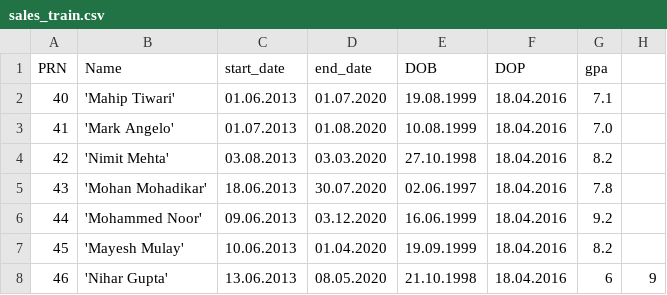
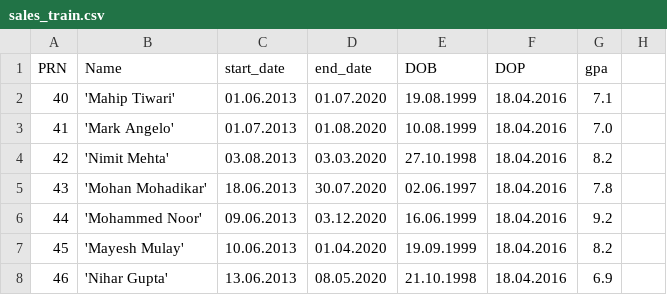
Before and after one commit to mohanmohadikar/test_datasets, a CSV file: sales_train.csv, drawn as a sheet.

Commit message:
Update sales_train.csv

```diff
--- a/sales_train.csv
+++ b/sales_train.csv
@@ -7,2 +7,2 @@ PRN,Name,start_date,end_date,DOB,DOP,gpa
 45,'Mayesh Mulay',10.06.2013,01.04.2020,19.09.1999,18.04.2016,8.2
-46,'Nihar Gupta',13.06.2013,08.05.2020,21.10.1998,18.04.2016,6,9
+46,'Nihar Gupta',13.06.2013,08.05.2020,21.10.1998,18.04.2016,6.9
```
